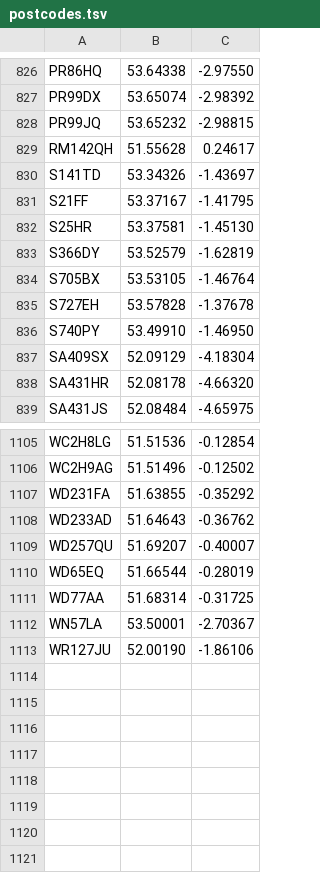
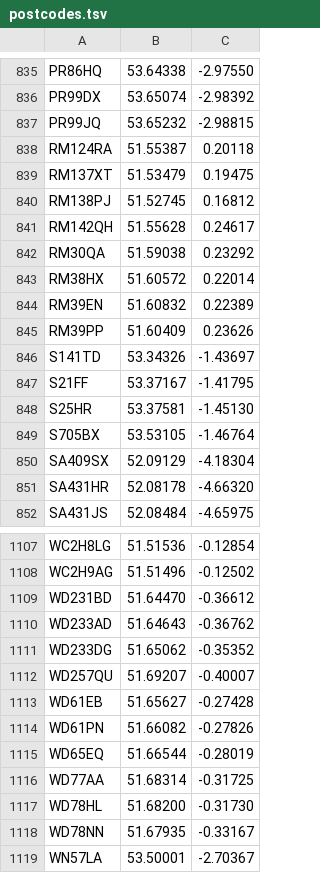
Before and after one commit to open-innovations/warm-spaces, a TSV file: data/postcodes.tsv, drawn as a sheet; only a part is shown, gaps mark what is left out; the shorter side is filled out with more unchanged rows; removed rows and columns are numbered as before the commit, all else as after; the diff covers the shown part only; the diff names each change by its address in the sheet, - before the commit and + after, or states it on an @@ line.

```diff
--- a/data/postcodes.tsv
+++ b/data/postcodes.tsv
+row 838: RM124RA | 51.55387 | 0.20118
+row 839: RM137XT | 51.53479 | 0.19475
+row 840: RM138PJ | 51.52745 | 0.16812
+row 842: RM30QA | 51.59038 | 0.23292
+row 843: RM38HX | 51.60572 | 0.22014
+row 844: RM39EN | 51.60832 | 0.22389
+row 845: RM39PP | 51.60409 | 0.23626
-row 833: S366DY | 53.52579 | -1.62819
-row 835: S727EH | 53.57828 | -1.37678
-row 836: S740PY | 53.49910 | -1.46950
-row 1107: WD231FA | 51.63855 | -0.35292
+row 1109: WD231BD | 51.64470 | -0.36612
+row 1111: WD233DG | 51.65062 | -0.35352
+row 1113: WD61EB | 51.65627 | -0.27428
+row 1114: WD61PN | 51.66082 | -0.27826
+row 1117: WD78HL | 51.68200 | -0.31730
+row 1118: WD78NN | 51.67935 | -0.33167
```
Also changed, not shown: 18 added rows and 20 removed rows elsewhere in this file, 40 other files.
